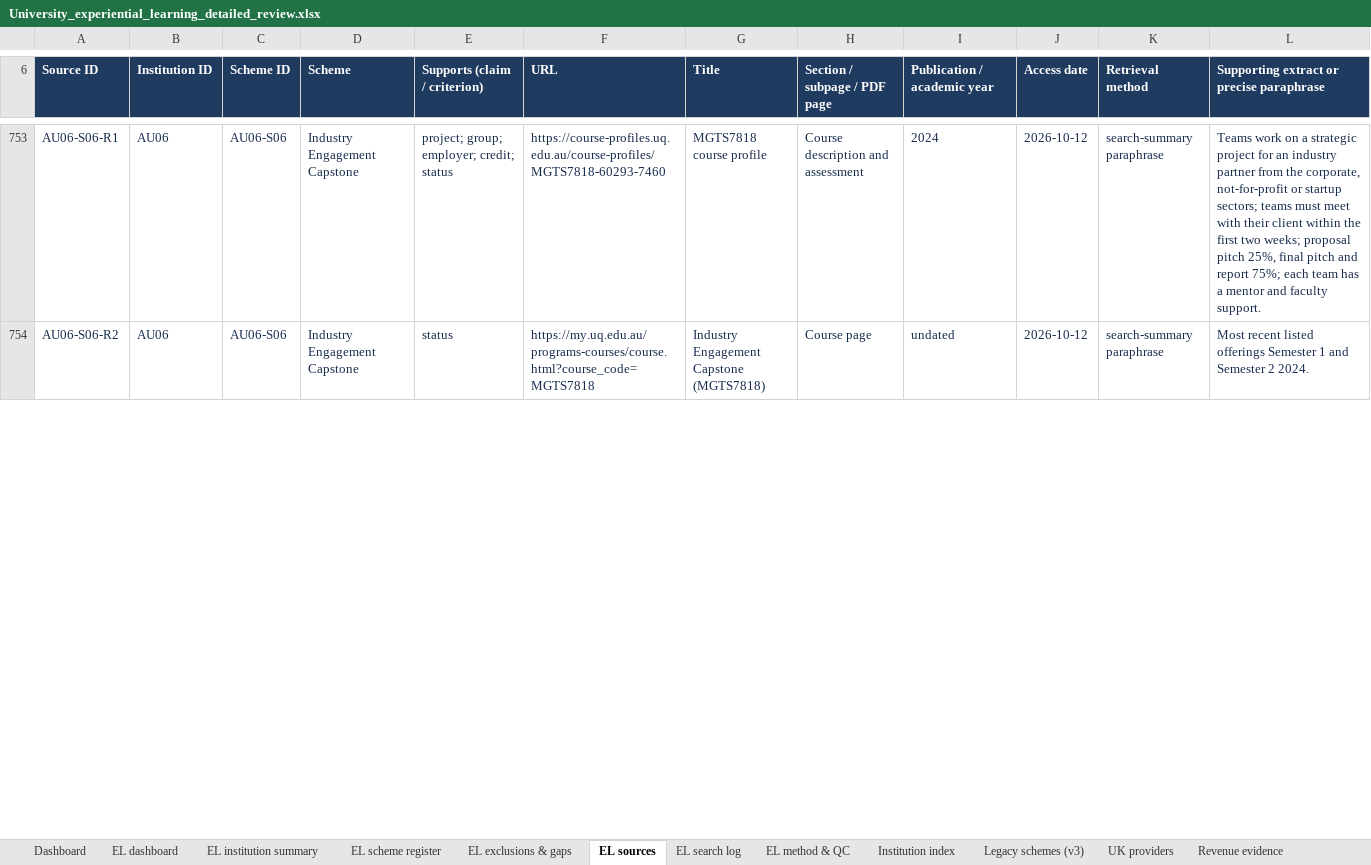
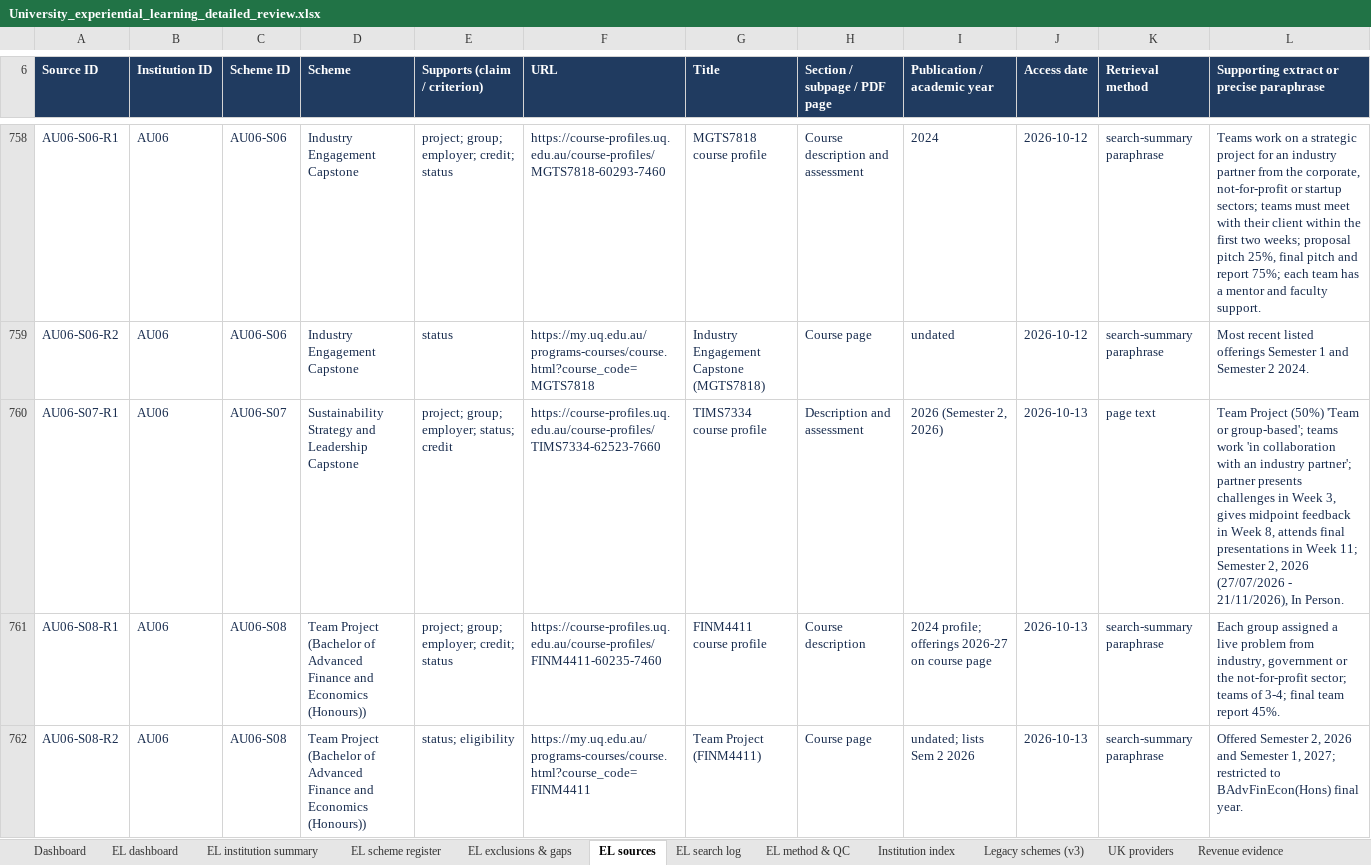
Before and after one commit to jhealy181-max/James-testing, an Excel workbook: University_experiential_learning_detailed_review.xlsx, sheet EL sources, drawn as a sheet; only a part is shown, gaps mark what is left out; values as stored, in another font and other column widths than the file's, no borders; table styles not drawn; the diff covers the shown part only; the diff names each change by its address in the sheet, - before the commit and + after, or states it on an @@ line.

```diff
--- a/University_experiential_learning_detailed_review.xlsx (sheet EL sources)
+++ b/University_experiential_learning_detailed_review.xlsx (sheet EL sources)
+row 760: AU06-S07-R1 | AU06 | AU06-S07 | Sustainability Strategy and Leadership Capstone | project; group; employer; status; credit | https://course-profiles.uq.edu.au/course-profiles/TIMS7334-62523-7660 | TIMS7334 course profile | Description and assessment | 2026 (Semester 2, 2026) | 2026-10-13 | page text | Team Project (50%) 'Team or group-based'; teams work 'in collaboration with an industry partner'; partner presents challenges in Week 3, gives midpoint feedback in Week 8, attends final presentations in Week 11; Semester 2, 2026 (27/07/2026 - 21/11/2026), In Person.
+row 761: AU06-S08-R1 | AU06 | AU06-S08 | Team Project (Bachelor of Advanced Finance and Economics (Honours)) | project; group; employer; credit; status | https://course-profiles.uq.edu.au/course-profiles/FINM4411-60235-7460 | FINM4411 course profile | Course description | 2024 profile; offerings 2026-27 on course page | 2026-10-13 | search-summary paraphrase | Each group assigned a live problem from industry, government or the not-for-profit sector; teams of 3-4; final team report 45%.
+row 762: AU06-S08-R2 | AU06 | AU06-S08 | Team Project (Bachelor of Advanced Finance and Economics (Honours)) | status; eligibility | https://my.uq.edu.au/programs-courses/course.html?course_code=FINM4411 | Team Project (FINM4411) | Course page | undated; lists Sem 2 2026 | 2026-10-13 | search-summary paraphrase | Offered Semester 2, 2026 and Semester 1, 2027; restricted to BAdvFinEcon(Hons) final year.
```
Also changed, not shown: 17 added rows and 19 edited cells elsewhere in this sheet, sheet EL scheme register, sheet EL institution summary, sheet EL exclusions & gaps, sheet EL search log, sheet EL dashboard, sheet EL method & QC, 1 more sheet, 3 other files.
